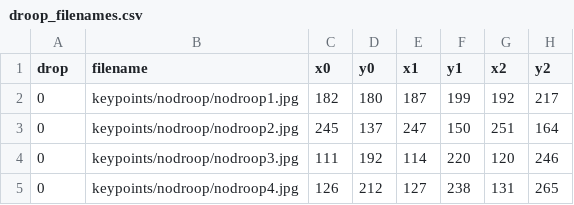
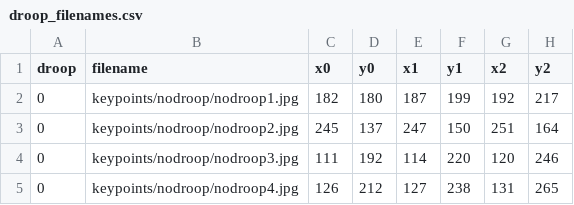
Before and after one commit to salvadorhm/droop_face_dataset, a CSV file: droop_filenames.csv, drawn as a sheet; only a part is shown; the diff names each change by its address in the sheet, - before the commit and + after, or states it on an @@ line.

```diff
--- a/droop_filenames.csv
+++ b/droop_filenames.csv
-A1: drop
+A1: droop
```
Also changed, not shown: 1 other file.
